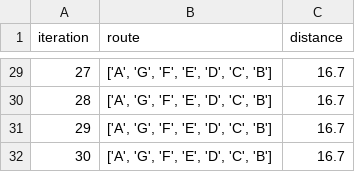
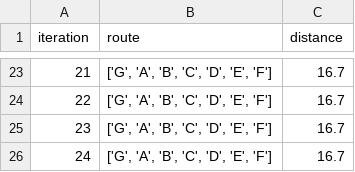
Before and after one commit to suwandidwis/tsp_result, a CSV file: result.csv, drawn as a sheet; only a part is shown, gaps mark what is left out; addresses are those after the commit; the diff covers the shown part only; the diff names each change by its address in the sheet, - before the commit and + after, or states it on an @@ line.

Commit message:
Create result.csv

```diff
--- a/result.csv
+++ b/result.csv
@@ column A (iteration) renumbered from row 6 down @@
-B23:B26 (route): ['A', 'G', 'F', 'E', 'D', 'C', 'B']
+B23:B26 (route): ['G', 'A', 'B', 'C', 'D', 'E', 'F']
```
Also changed, not shown: 4 added rows, 10 removed rows and 17 edited cells elsewhere in this file.
